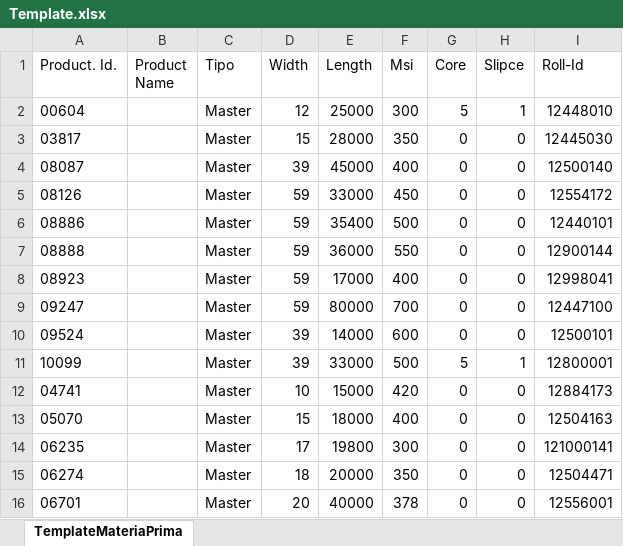
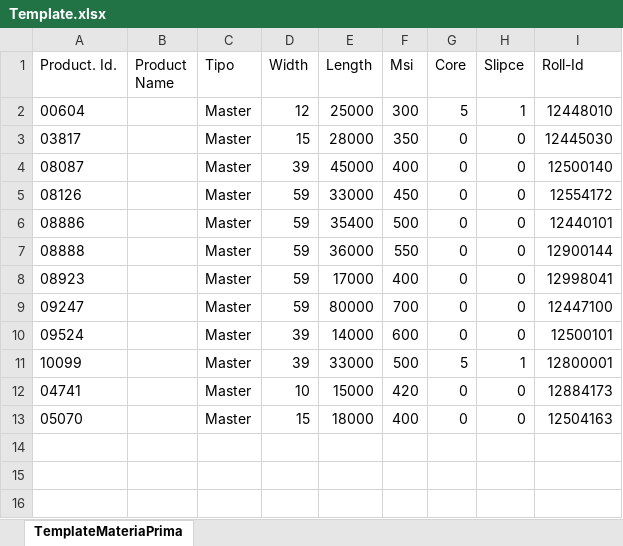
Before and after one commit to nelson-etiquetas2023/ritrama2025, an Excel workbook: bin/Debug/net8.0-windows10.0.19041/Template.xlsx, sheet TemplateMateriaPrima, drawn as a sheet; values as stored, in another font and other column widths than the file's, no borders; the diff names each change by its address in the sheet, - before the commit and + after, or states it on an @@ line.

```diff
--- a/bin/Debug/net8.0-windows10.0.19041/Template.xlsx (sheet TemplateMateriaPrima)
+++ b/bin/Debug/net8.0-windows10.0.19041/Template.xlsx (sheet TemplateMateriaPrima)
-row 14: 06235 |  | Master | 17 | 19800 | 300 | 0 | 0 | 121000141
-row 15: 06274 |  | Master | 18 | 20000 | 350 | 0 | 0 | 12504471
-row 16: 06701 |  | Master | 20 | 40000 | 378 | 0 | 0 | 12556001
```
Also changed, not shown: 28 other files.
